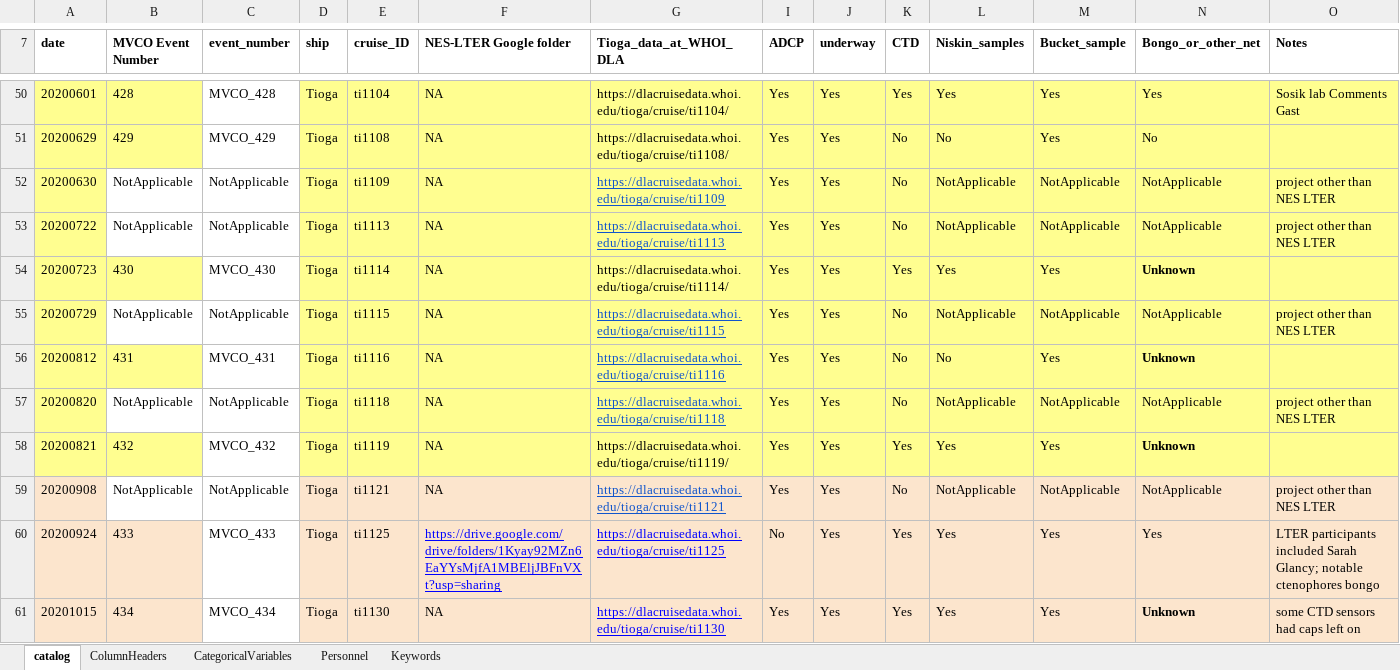
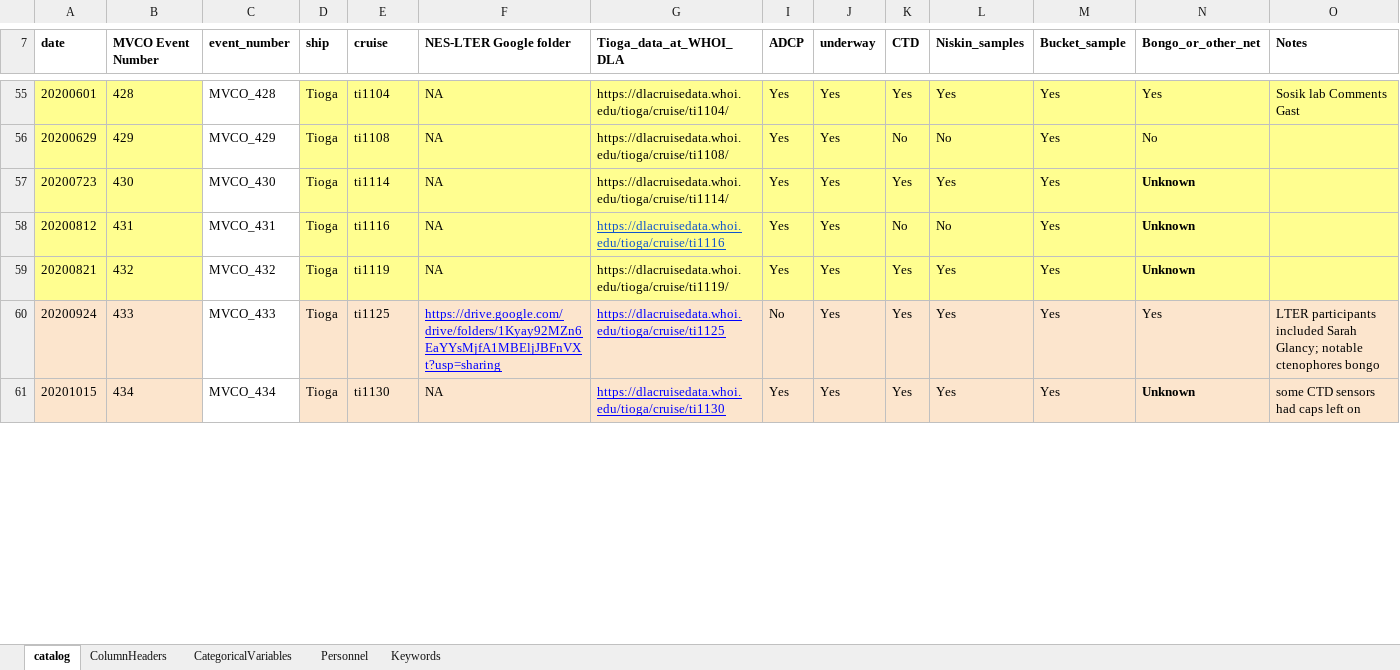
Before and after one commit to WHOIGit/nes-lter-nutrient, an Excel workbook: List of MVCO cruises for NES-LTER project.xlsx, sheet catalog, drawn as a sheet; only a part is shown, gaps mark what is left out; values as stored, in another font and other column widths than the file's, no borders; charts and pictures not drawn; removed rows and columns are numbered as before the commit, all else as after; the diff covers the shown part only; the diff names each change by its address in the sheet, - before the commit and + after, or states it on an @@ line.

```diff
--- a/List of MVCO cruises for NES-LTER project.xlsx (sheet catalog)
+++ b/List of MVCO cruises for NES-LTER project.xlsx (sheet catalog)
-E7: cruise_ID
+E7: cruise
-row 52: 20200630 | NotApplicable | NotApplicable | Tioga | ti1109 | NA | https://dlacruisedata.whoi.edu/tioga/cruise/ti1109 | Yes | Yes | No | NotApplicable | NotApplicable | NotApplicable | project other than NES LTER
-row 53: 20200722 | NotApplicable | NotApplicable | Tioga | ti1113 | NA | https://dlacruisedata.whoi.edu/tioga/cruise/ti1113 | Yes | Yes | No | NotApplicable | NotApplicable | NotApplicable | project other than NES LTER
-row 55: 20200729 | NotApplicable | NotApplicable | Tioga | ti1115 | NA | https://dlacruisedata.whoi.edu/tioga/cruise/ti1115 | Yes | Yes | No | NotApplicable | NotApplicable | NotApplicable | project other than NES LTER
-row 57: 20200820 | NotApplicable | NotApplicable | Tioga | ti1118 | NA | https://dlacruisedata.whoi.edu/tioga/cruise/ti1118 | Yes | Yes | No | NotApplicable | NotApplicable | NotApplicable | project other than NES LTER
-row 59: 20200908 | NotApplicable | NotApplicable | Tioga | ti1121 | NA | https://dlacruisedata.whoi.edu/tioga/cruise/ti1121 | Yes | Yes | No | NotApplicable | NotApplicable | NotApplicable | project other than NES LTER
```
Also changed, not shown: 49 added rows, 14 removed rows, 50 edited cells and cell formats elsewhere in this sheet, sheet Personnel, sheet CategoricalVariables, sheet ColumnHeaders, formulas that keep their value, hidden cells, version_comparison.xlsx, 6 other files.
